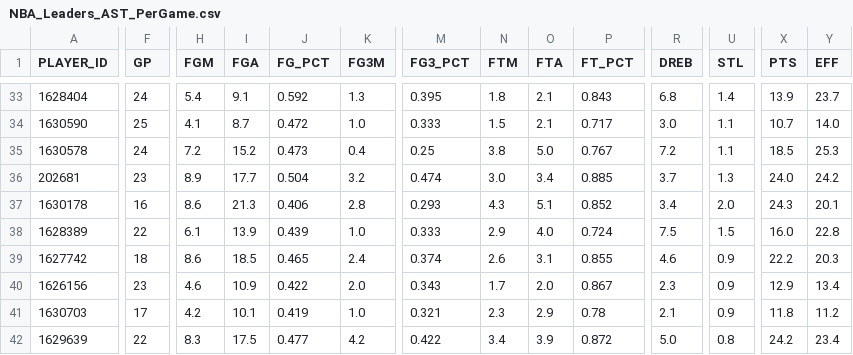
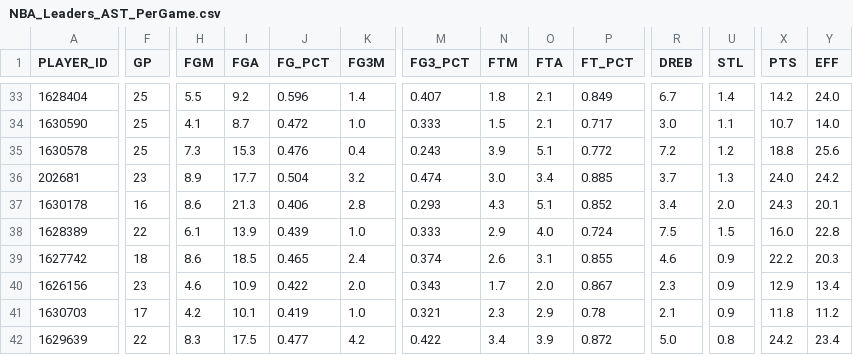
Before and after one commit to penborter/nba-data, a CSV file: data/dynamic/NBA_Leaders_AST_PerGame.csv, drawn as a sheet; only a part is shown, gaps mark what is left out; the diff covers the shown part only; the diff names each change by its address in the sheet, - before the commit and + after, or states it on an @@ line.

```diff
--- a/data/dynamic/NBA_Leaders_AST_PerGame.csv
+++ b/data/dynamic/NBA_Leaders_AST_PerGame.csv
-F33 (GP): 24
+F33 (GP): 25
-H33 (FGM): 5.4
+H33 (FGM): 5.5
-I33 (FGA): 9.1
+I33 (FGA): 9.2
-J33 (FG_PCT): 0.592
+J33 (FG_PCT): 0.596
-K33 (FG3M): 1.3
+K33 (FG3M): 1.4
-M33 (FG3_PCT): 0.395
+M33 (FG3_PCT): 0.407
-P33 (FT_PCT): 0.843
+P33 (FT_PCT): 0.849
-R33 (DREB): 6.8
+R33 (DREB): 6.7
-X33 (PTS): 13.9
+X33 (PTS): 14.2
-Y33 (EFF): 23.7
+Y33 (EFF): 24.0
-F35 (GP): 24
+F35 (GP): 25
-H35 (FGM): 7.2
+H35 (FGM): 7.3
-I35 (FGA): 15.2
+I35 (FGA): 15.3
-J35 (FG_PCT): 0.473
+J35 (FG_PCT): 0.476
-M35 (FG3_PCT): 0.25
+M35 (FG3_PCT): 0.243
-N35 (FTM): 3.8
+N35 (FTM): 3.9
-O35 (FTA): 5.0
+O35 (FTA): 5.1
-P35 (FT_PCT): 0.767
+P35 (FT_PCT): 0.772
-U35 (STL): 1.1
+U35 (STL): 1.2
-X35 (PTS): 18.5
+X35 (PTS): 18.8
-Y35 (EFF): 25.3
+Y35 (EFF): 25.6
```
Also changed, not shown: 2 added rows, 2 removed rows and 55 edited cells elsewhere in this file, data/dynamic/NBA_Leaders_PTS_PerGame.csv, data/dynamic/NBA_Leaders_PTS_Totals.csv, 1 other file.
